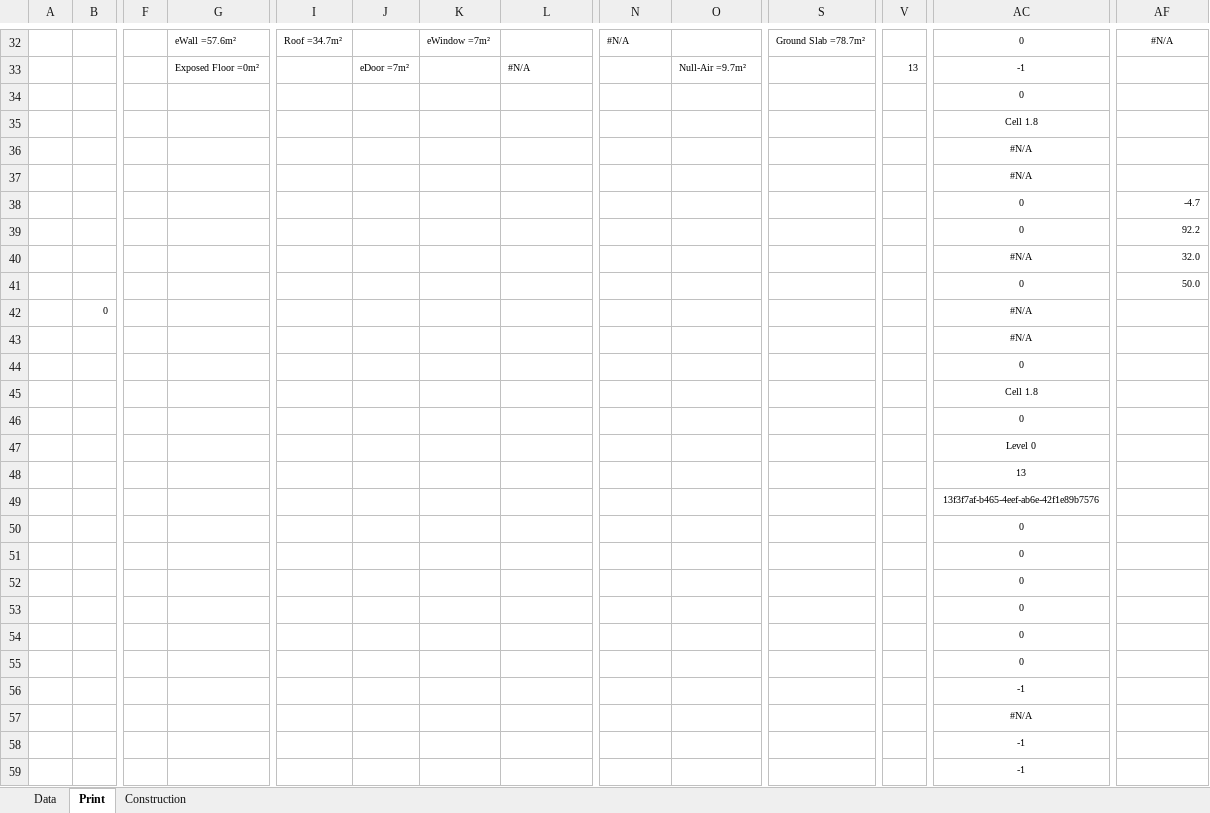
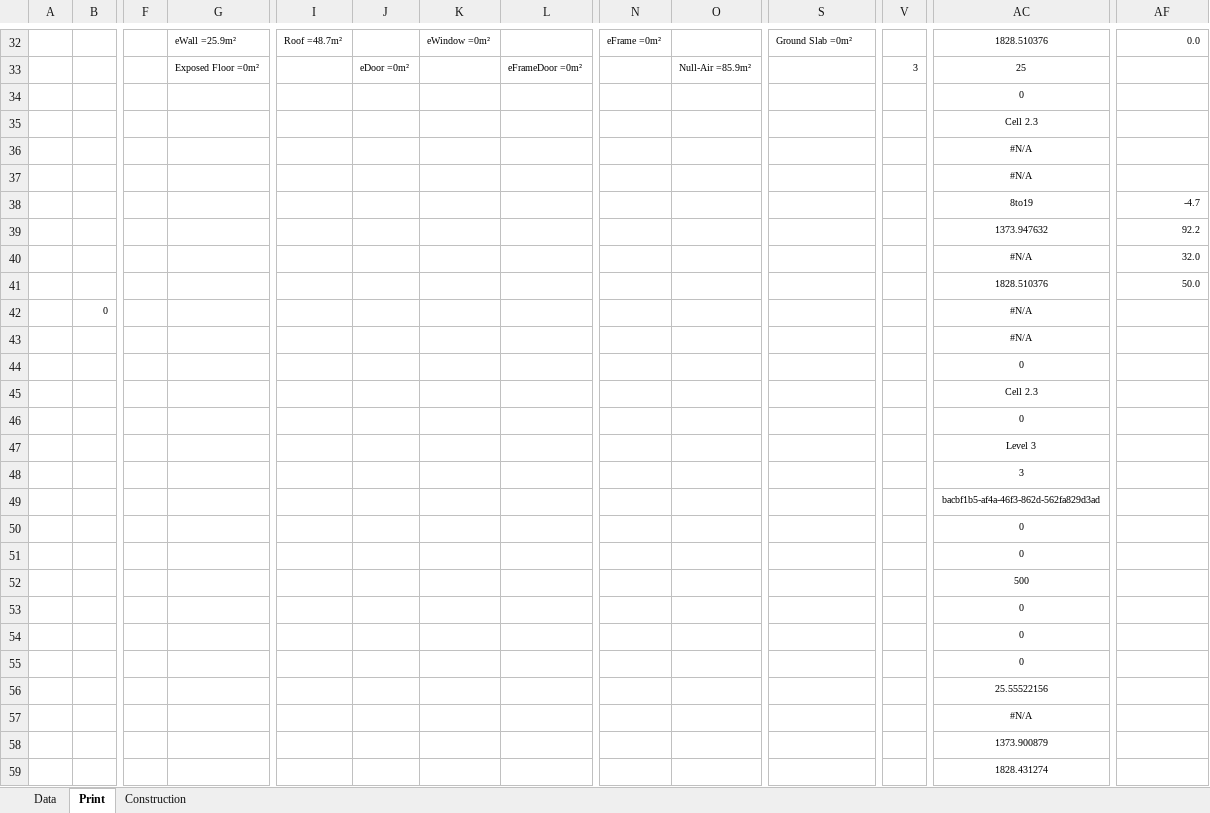
Before and after one commit to HoareLea/SAM_UI, an Excel workbook: files/resources/Analytical/templates/RDS/PDF_Print_RDS.xlsm, sheet Print, drawn as a sheet; only a part is shown, gaps mark what is left out; values as stored, in another font and other column widths than the file's, no borders; charts and pictures not drawn; the diff covers the shown part only; the diff names each change by its address in the sheet, - before the commit and + after, or states it on an @@ line.

```diff
--- a/files/resources/Analytical/templates/RDS/PDF_Print_RDS.xlsm (sheet Print)
+++ b/files/resources/Analytical/templates/RDS/PDF_Print_RDS.xlsm (sheet Print)
-G32: eWall =57.6m²
+G32: eWall =25.9m²
-I32: Roof =34.7m²
+I32: Roof =48.7m²
-K32: eWindow =7m²
+K32: eWindow =0m²
-N32: #N/A
+N32: eFrame =0m²
-S32: Ground Slab =78.7m²
+S32: Ground Slab =0m²
-AC32: 0
+AC32: 1828.510376
-AF32: #N/A
+AF32: 0.0
-AF32 alignment: center
+AF32 alignment: right
-J33: eDoor =7m²
+J33: eDoor =0m²
-L33: #N/A
+L33: eFrameDoor =0m²
-O33: Null-Air =9.7m²
+O33: Null-Air =85.9m²
-V33: 13
+V33: 3
-AC33: -1
+AC33: 25
-AC35: Cell 1.8
+AC35: Cell 2.3
-AC38: 0
+AC38: 8to19
-AC39: 0
+AC39: 1373.947632
-AC41: 0
+AC41: 1828.510376
-AC45: Cell 1.8
+AC45: Cell 2.3
-AC47: Level 0
+AC47: Level 3
-AC48: 13
+AC48: 3
-AC49: 13f3f7af-b465-4eef-ab6e-42f1e89b7576
+AC49: bacbf1b5-af4a-46f3-862d-562fa829d3ad
-AC52: 0
+AC52: 500
-AC56: -1
+AC56: 25.55522156
-AC58: -1
+AC58: 1373.900879
-AC59: -1
+AC59: 1828.431274
```
Also changed, not shown: 4 added rows, 4 removed rows, 122 edited cells and cell formats elsewhere in this sheet, sheet Construction, sheet Data, charts or pictures, 1 other file.
